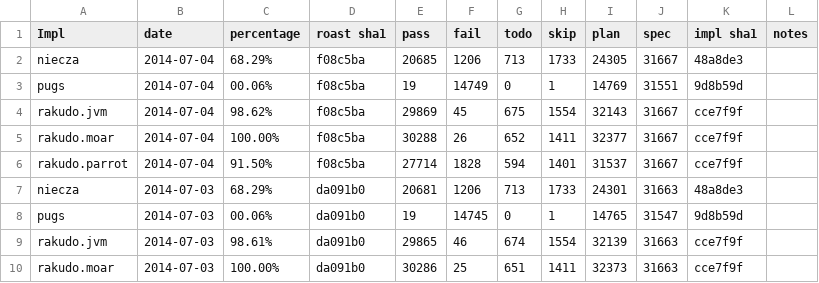
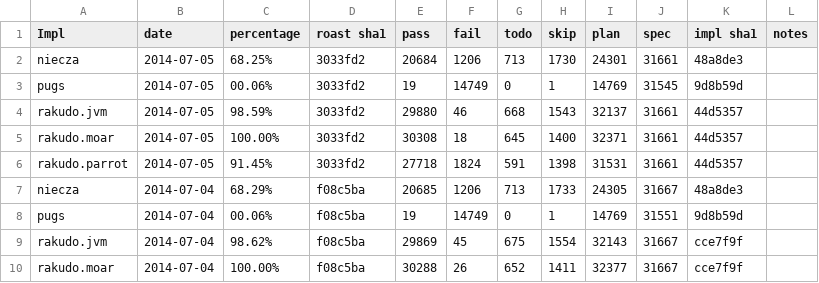
Before and after one commit to coke/perl6-roast-data, a CSV file: perl6_pass_rates.csv, drawn as a sheet; only a part is shown; the shorter side is filled out with more unchanged rows.

```diff
--- a/perl6_pass_rates.csv
+++ b/perl6_pass_rates.csv
@@ -1,2 +1,7 @@
 Impl,date,percentage,"roast sha1",pass,fail,todo,skip,plan,spec,"impl sha1",notes
+niecza,2014-07-05,68.25%,3033fd2,20684,1206,713,1730,24301,31661,48a8de3,
+pugs,2014-07-05,00.06%,3033fd2,19,14749,0,1,14769,31545,9d8b59d,
+rakudo.jvm,2014-07-05,98.59%,3033fd2,29880,46,668,1543,32137,31661,44d5357,
+rakudo.moar,2014-07-05,100.00%,3033fd2,30308,18,645,1400,32371,31661,44d5357,
+rakudo.parrot,2014-07-05,91.45%,3033fd2,27718,1824,591,1398,31531,31661,44d5357,
 niecza,2014-07-04,68.29%,f08c5ba,20685,1206,713,1733,24305,31667,48a8de3,
```
Also changed, not shown: 5 other files.
